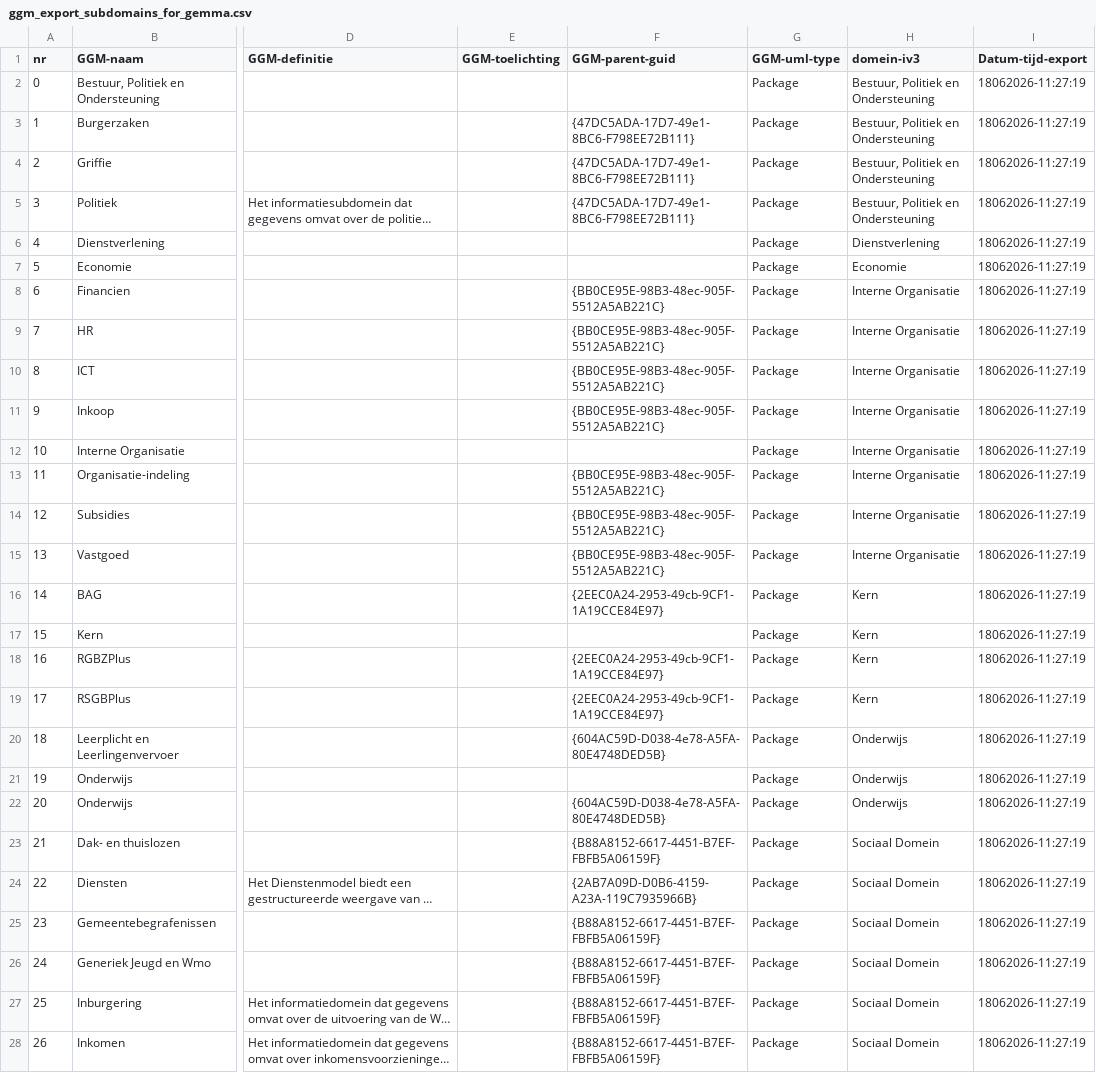
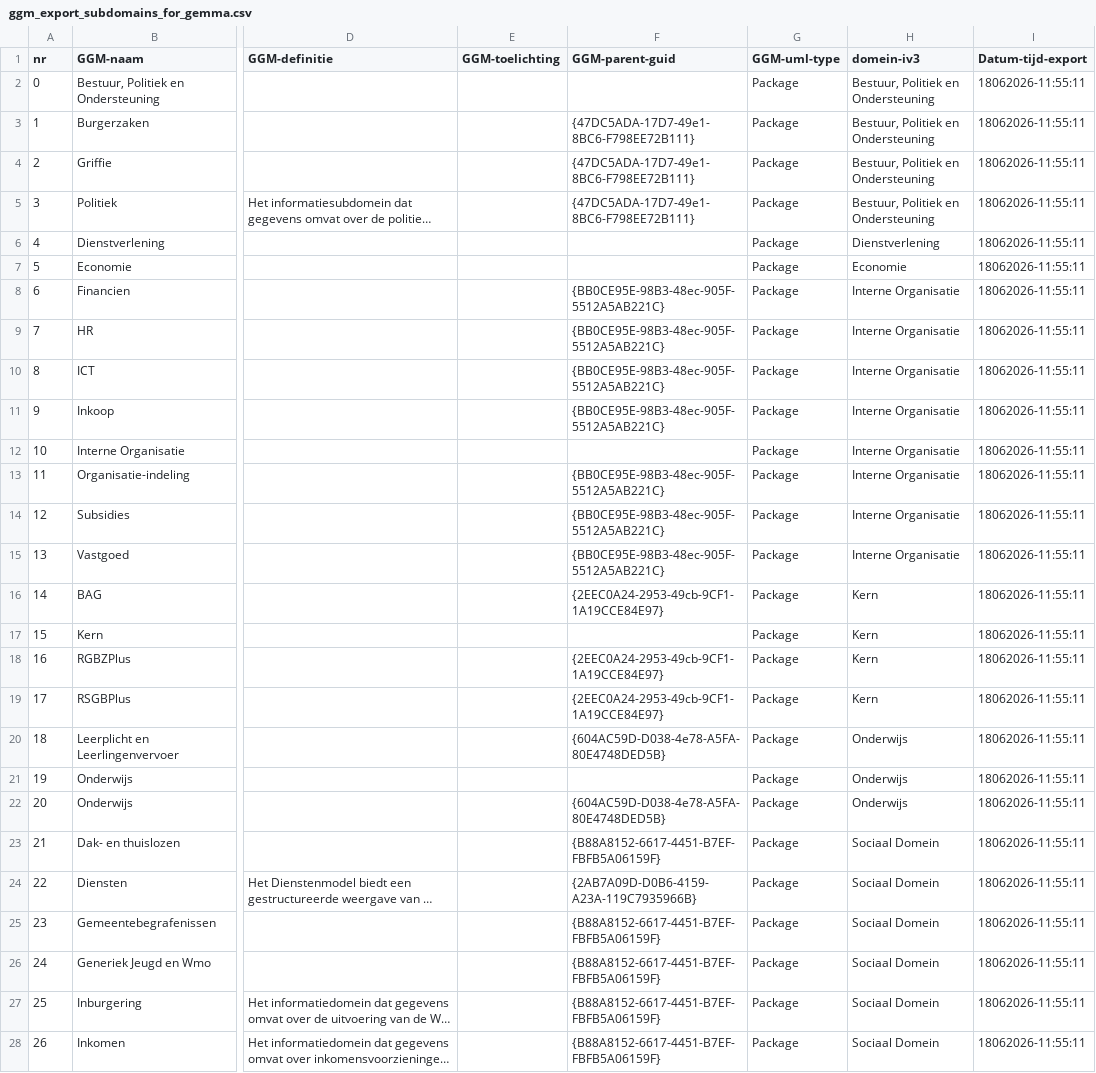
Before and after one commit to Gemeente-Delft/Gemeentelijk-Gegevensmodel, a CSV file: v2.5.1/gemma/ggm_export_subdomains_for_gemma.csv, drawn as a sheet; only a part is shown, gaps mark what is left out; long unchanged cells end in …; the diff covers the shown part only; the diff names each change by its address in the sheet, - before the commit and + after, or states it on an @@ line.

```diff
--- a/v2.5.1/gemma/ggm_export_subdomains_for_gemma.csv
+++ b/v2.5.1/gemma/ggm_export_subdomains_for_gemma.csv
-I2:I28 (Datum-tijd-export): 18062026-11:27:19
+I2:I28 (Datum-tijd-export): 18062026-11:55:11
```
Also changed, not shown: 33 edited cells elsewhere in this file, v2.5.1/gemma/ggm_export_objects_for_gemma.csv, v2.5.1/gemma/ggm_export_relations_for_gemma.csv, 1 other file.
